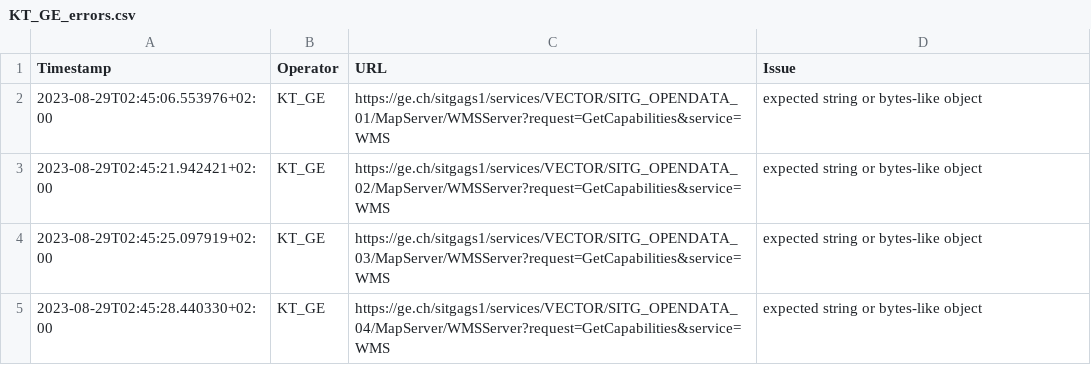
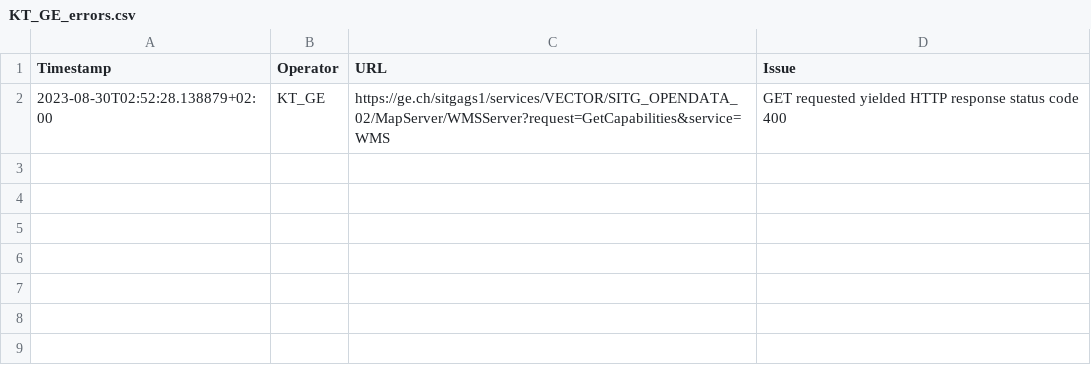
Before and after one commit to FHNW-IVGI/Geoharvester, a CSV file: scraper/tools/KT_GE_errors.csv, drawn as a sheet.

Commit message:
Scraper done

```diff
--- a/scraper/tools/KT_GE_errors.csv
+++ b/scraper/tools/KT_GE_errors.csv
@@ -1,5 +1,2 @@
 Timestamp,Operator,URL,Issue
-2023-08-29T02:45:06.553976+02:00,KT_GE,https://ge.ch/sitgags1/services/VECTOR/SITG_OPENDATA_01/MapServer/WMSServer?request=GetCapabilities&service=WMS,"expected string or bytes-like object"
-2023-08-29T02:45:21.942421+02:00,KT_GE,https://ge.ch/sitgags1/services/VECTOR/SITG_OPENDATA_02/MapServer/WMSServer?request=GetCapabilities&service=WMS,"expected string or bytes-like object"
-2023-08-29T02:45:25.097919+02:00,KT_GE,https://ge.ch/sitgags1/services/VECTOR/SITG_OPENDATA_03/MapServer/WMSServer?request=GetCapabilities&service=WMS,"expected string or bytes-like object"
-2023-08-29T02:45:28.440330+02:00,KT_GE,https://ge.ch/sitgags1/services/VECTOR/SITG_OPENDATA_04/MapServer/WMSServer?request=GetCapabilities&service=WMS,"expected string or bytes-like object"
+2023-08-30T02:52:28.138879+02:00,KT_GE,https://ge.ch/sitgags1/services/VECTOR/SITG_OPENDATA_02/MapServer/WMSServer?request=GetCapabilities&service=WMS,"GET requested yielded HTTP response status code 400"
```
Also changed, not shown: scraper/tools/KT_BL_errors.csv, scraper/tools/KT_FR_errors.csv, 3 other files.
